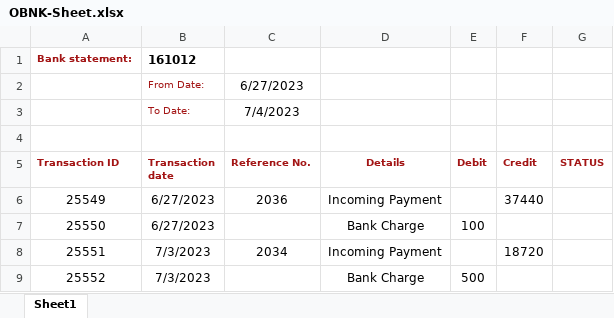
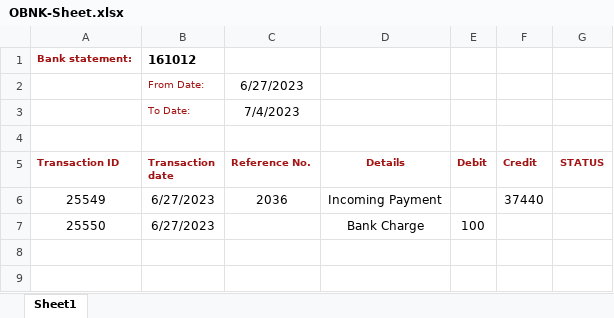
Before and after one commit to KpFavas/RpaTesting, an Excel workbook: RobocorpTestRobots/OBNK-Sheet.xlsx, sheet Sheet1, drawn as a sheet; values as stored, in another font and other column widths than the file's, no borders; the diff names each change by its address in the sheet, - before the commit and + after, or states it on an @@ line.

```diff
--- a/RobocorpTestRobots/OBNK-Sheet.xlsx (sheet Sheet1)
+++ b/RobocorpTestRobots/OBNK-Sheet.xlsx (sheet Sheet1)
-row 8: 25551 | 7/3/2023 | 2034 | Incoming Payment |  | 18720
-row 9: 25552 | 7/3/2023 |  | Bank Charge | 500
```
Also changed, not shown: RobocorpTestRobots/SAP-Project/OBNK-Sheet.xlsx.
